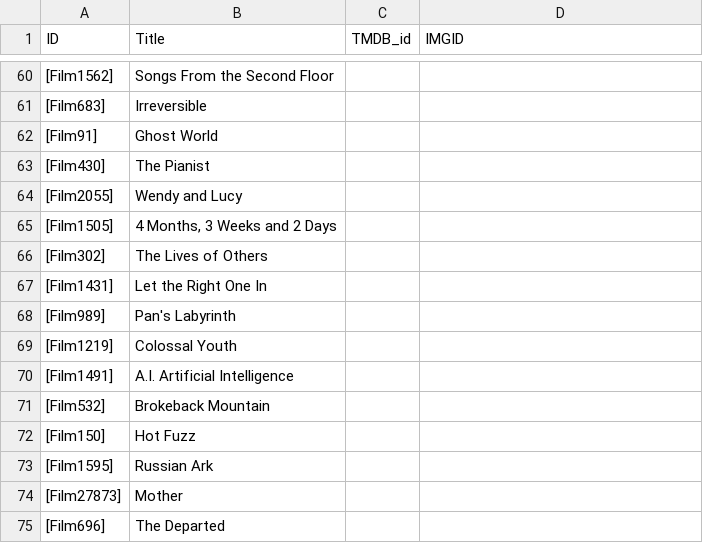
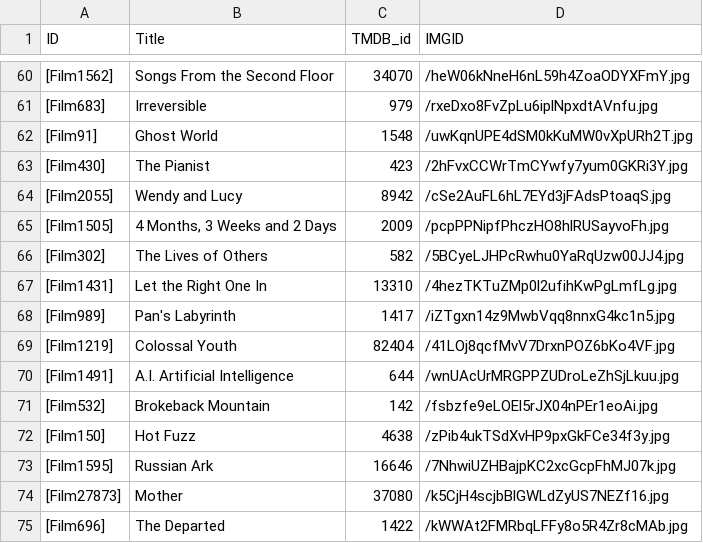
Before and after one commit to YasashiiDia/ModifiedBorda, a CSV file: 2000s Movies - Titles.csv, drawn as a sheet; only a part is shown, gaps mark what is left out; the diff covers the shown part only.

```diff
--- a/2000s Movies - Titles.csv
+++ b/2000s Movies - Titles.csv
@@ -60,16 +60,16 @@ ID,Title,TMDB_id,IMGID
-[Film1562],Songs From the Second Floor,,
-[Film683],Irreversible,,
-[Film91],Ghost World,,
-[Film430],The Pianist,,
-[Film2055],Wendy and Lucy,,
-[Film1505],"4 Months, 3 Weeks and 2 Days",,
-[Film302],The Lives of Others,,
-[Film1431],Let the Right One In,,
-[Film989],Pan's Labyrinth,,
-[Film1219],Colossal Youth,,
-[Film1491],A.I. Artificial Intelligence,,
-[Film532],Brokeback Mountain,,
-[Film150],Hot Fuzz,,
-[Film1595],Russian Ark,,
-[Film27873],Mother,,
-[Film696],The Departed,,
+[Film1562],Songs From the Second Floor,34070,/heW06kNneH6nL59h4ZoaODYXFmY.jpg
+[Film683],Irreversible,979,/rxeDxo8FvZpLu6iplNpxdtAVnfu.jpg
+[Film91],Ghost World,1548,/uwKqnUPE4dSM0kKuMW0vXpURh2T.jpg
+[Film430],The Pianist,423,/2hFvxCCWrTmCYwfy7yum0GKRi3Y.jpg
+[Film2055],Wendy and Lucy,8942,/cSe2AuFL6hL7EYd3jFAdsPtoaqS.jpg
+[Film1505],"4 Months, 3 Weeks and 2 Days",2009,/pcpPPNipfPhczHO8hlRUSayvoFh.jpg
+[Film302],The Lives of Others,582,/5BCyeLJHPcRwhu0YaRqUzw00JJ4.jpg
+[Film1431],Let the Right One In,13310,/4hezTKTuZMp0l2ufihKwPgLmfLg.jpg
+[Film989],Pan's Labyrinth,1417,/iZTgxn14z9MwbVqq8nnxG4kc1n5.jpg
+[Film1219],Colossal Youth,82404,/41LOj8qcfMvV7DrxnPOZ6bKo4VF.jpg
+[Film1491],A.I. Artificial Intelligence,644,/wnUAcUrMRGPPZUDroLeZhSjLkuu.jpg
+[Film532],Brokeback Mountain,142,/fsbzfe9eLOEl5rJX04nPEr1eoAi.jpg
+[Film150],Hot Fuzz,4638,/zPib4ukTSdXvHP9pxGkFCe34f3y.jpg
+[Film1595],Russian Ark,16646,/7NhwiUZHBajpKC2xcGcpFhMJ07k.jpg
+[Film27873],Mother,37080,/k5CjH4scjbBlGWLdZyUS7NEZf16.jpg
+[Film696],The Departed,1422,/kWWAt2FMRbqLFFy8o5R4Zr8cMAb.jpg
```
Also changed, not shown: 120 edited cells elsewhere in this file.
